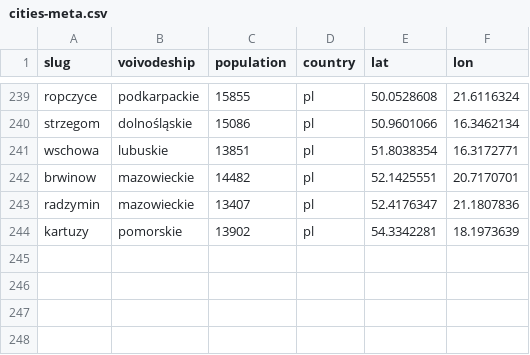
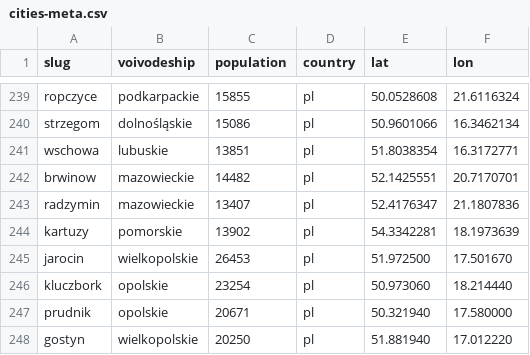
Before and after one commit to patrykorwat/radoskop, a CSV file: data/cities-meta.csv, drawn as a sheet; only a part is shown, gaps mark what is left out; the diff names each change by its address in the sheet, - before the commit and + after, or states it on an @@ line.

Commit message:
Add 4 new eSesja-roll-call cities (jarocin, kluczbork, prudnik, gostyn) — glosowania imienne IX kad. 2024-2029

```diff
--- a/data/cities-meta.csv
+++ b/data/cities-meta.csv
+row 245: jarocin | wielkopolskie | 26453 | pl | 51.972500 | 17.501670
+row 246: kluczbork | opolskie | 23254 | pl | 50.973060 | 18.214440
+row 247: prudnik | opolskie | 20671 | pl | 50.321940 | 17.580000
+row 248: gostyn | wielkopolskie | 20250 | pl | 51.881940 | 17.012220
```
Also changed, not shown: 8 other files.
